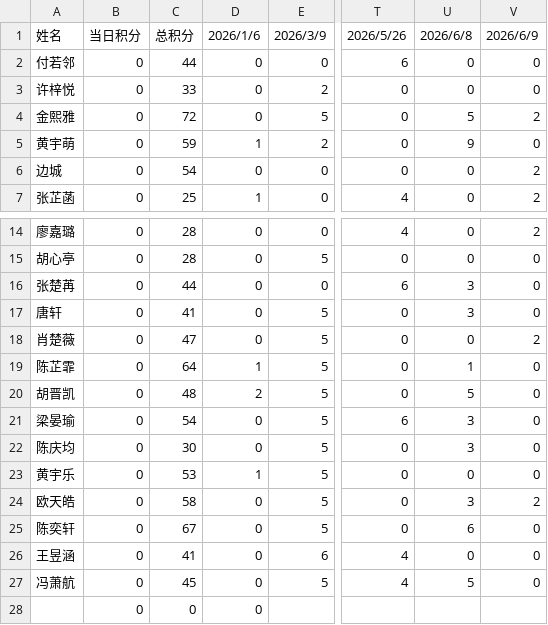
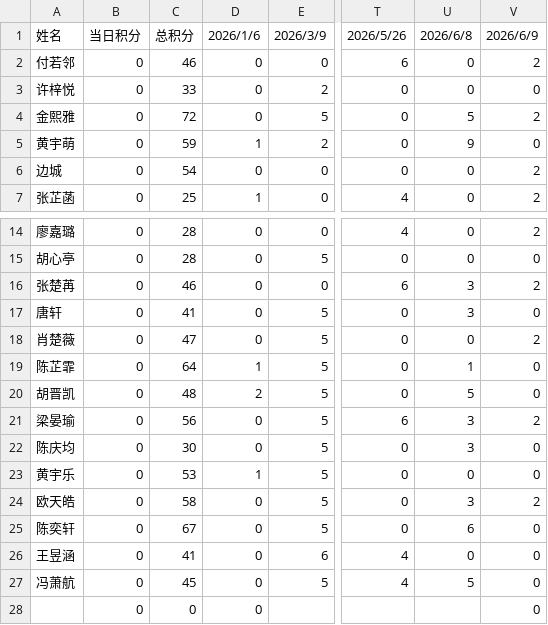
Before and after one commit to Hong-JL/jifenbang, a CSV file: 积分数据.csv, drawn as a sheet; only a part is shown, gaps mark what is left out; the diff names each change by its address in the sheet, - before the commit and + after, or states it on an @@ line.

Commit message:
更新积分数据 2026/6/9

```diff
--- a/积分数据.csv
+++ b/积分数据.csv
-C2 (总积分): 44
+C2 (总积分): 46
-V2 (2026/6/9): 0
+V2 (2026/6/9): 2
-C16 (总积分): 44
+C16 (总积分): 46
-V16 (2026/6/9): 0
+V16 (2026/6/9): 2
-C21 (总积分): 54
+C21 (总积分): 56
-V21 (2026/6/9): 0
+V21 (2026/6/9): 2
-V28 (2026/6/9): (empty)
+V28 (2026/6/9): 0
```
